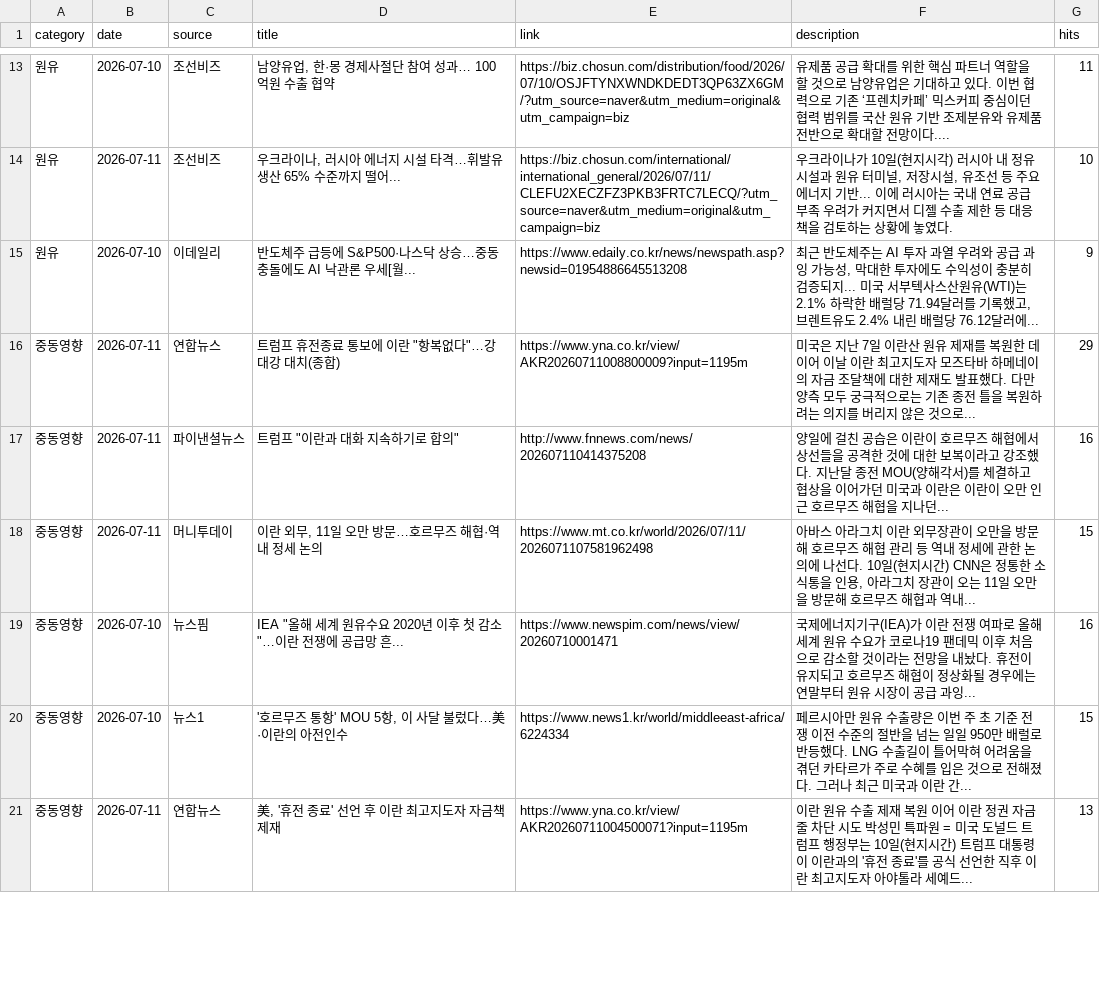
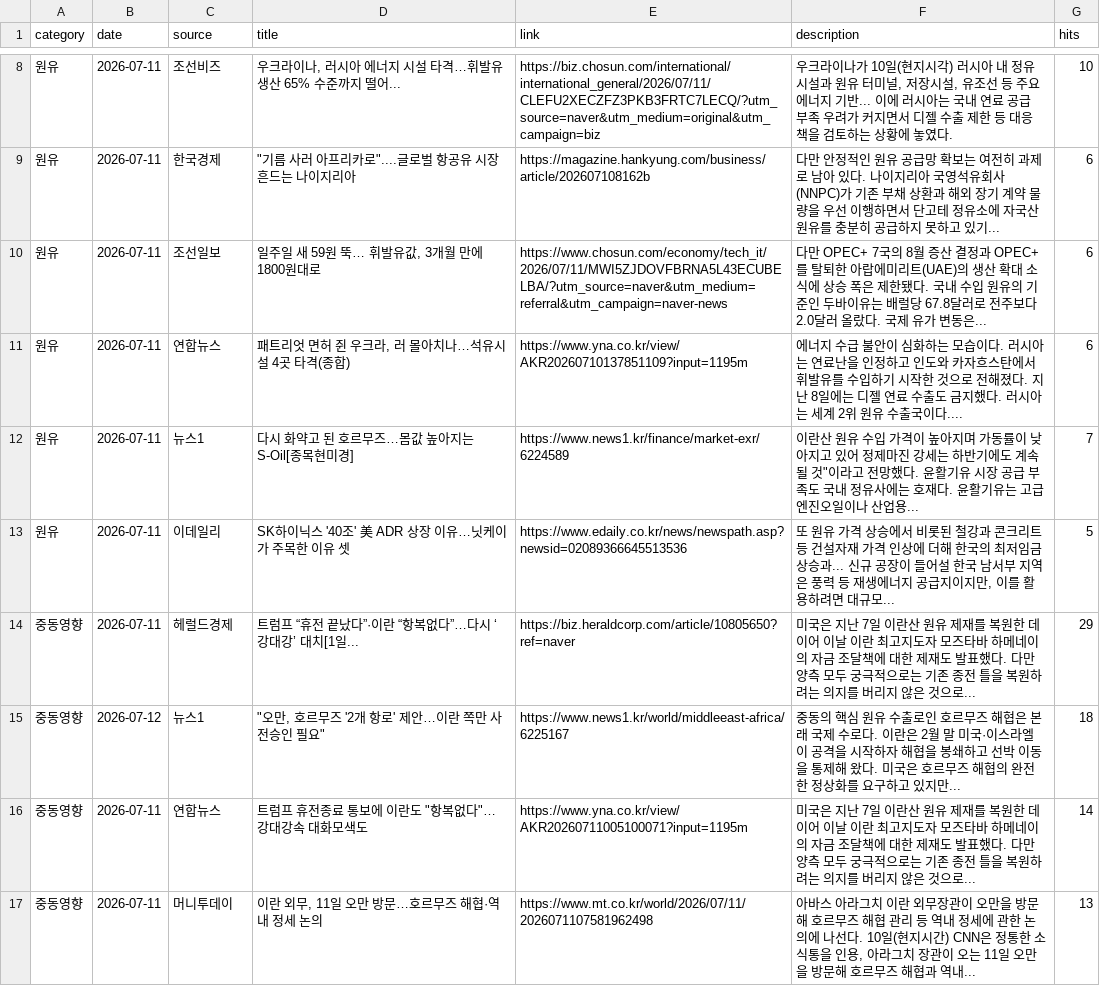
Before and after one commit to hdec-daily-news/oil-naphtha, a CSV file: oil_naphtha.csv, drawn as a sheet; only a part is shown, gaps mark what is left out; the diff covers the shown part only.

```diff
--- a/oil_naphtha.csv
+++ b/oil_naphtha.csv
@@ -13,9 +8,10 @@
-원유,2026-07-10,조선비즈,"남양유업, 한·몽 경제사절단 참여 성과… 100억원 수출 협약",https://biz.chosun.com/distribution/food/2026/07/10/OSJFTYNXWNDKDEDT3QP63ZX6GM/?utm_source=naver&utm_medium=original&utm_campaign=biz,유제품 공급 확대를 위한 핵심 파트너 역할을 할 것으로 남양유업은 기대하고 있다. 이번 협력으로 기존 ‘프렌치카페’ 믹스커피 중심이던 협력 범위를 국산 원유 기반 조제분유와 유제품 전반으로 확대할 전망이다.... ,11
 원유,2026-07-11,조선비즈,"우크라이나, 러시아 에너지 시설 타격…휘발유 생산 65% 수준까지 떨어...",https://biz.chosun.com/international/international_general/2026/07/11/CLEFU2XECZFZ3PKB3FRTC7LECQ/?utm_source=naver&utm_medium=original&utm_campaign=biz,"우크라이나가 10일(현지시각) 러시아 내 정유시설과 원유 터미널, 저장시설, 유조선 등 주요 에너지 기반... 이에 러시아는 국내 연료 공급 부족 우려가 커지면서 디젤 수출 제한 등 대응책을 검토하는 상황에 놓였다.",10
-원유,2026-07-10,이데일리,반도체주 급등에 S&P500·나스닥 상승…중동 충돌에도 AI 낙관론 우세[월...,https://www.edaily.co.kr/news/newspath.asp?newsid=01954886645513208,"최근 반도체주는 AI 투자 과열 우려와 공급 과잉 가능성, 막대한 투자에도 수익성이 충분히 검증되지... 미국 서부텍사스산원유(WTI)는 2.1% 하락한 배럴당 71.94달러를 기록했고, 브렌트유도 2.4% 내린 배럴당 76.12달러에... ",9
-중동영향,2026-07-11,연합뉴스,"트럼프 휴전종료 통보에 이란 ""항복없다""…강대강 대치(종합)",https://www.yna.co.kr/view/AKR20260711008800009?input=1195m,미국은 지난 7일 이란산 원유 제재를 복원한 데 이어 이날 이란 최고지도자 모즈타바 하메네이의 자금 조달책에 대한 제재도 발표했다. 다만 양측 모두 궁극적으로는 기존 종전 틀을 복원하려는 의지를 버리지 않은 것으로... ,29
-중동영향,2026-07-11,파이낸셜뉴스,"트럼프 ""이란과 대화 지속하기로 합의""",http://www.fnnews.com/news/202607110414375208,양일에 걸친 공습은 이란이 호르무즈 해협에서 상선들을 공격한 것에 대한 보복이라고 강조했다. 지난달 종전 MOU(양해각서)를 체결하고 협상을 이어가던 미국과 이란은 이란이 오만 인근 호르무즈 해협을 지나던... ,16
-중동영향,2026-07-11,머니투데이,"이란 외무, 11일 오만 방문…호르무즈 해협·역내 정세 논의",https://www.mt.co.kr/world/2026/07/11/2026071107581962498,"아바스 아라그치 이란 외무장관이 오만을 방문해 호르무즈 해협 관리 등 역내 정세에 관한 논의에 나선다. 10일(현지시간) CNN은 정통한 소식통을 인용, 아라그치 장관이 오는 11일 오만을 방문해 호르무즈 해협과 역내... ",15
-중동영향,2026-07-10,뉴스핌,"IEA ""올해 세계 원유수요 2020년 이후 첫 감소""…이란 전쟁에 공급망 흔...",https://www.newspim.com/news/view/20260710001471,국제에너지기구(IEA)가 이란 전쟁 여파로 올해 세계 원유 수요가 코로나19 팬데믹 이후 처음으로 감소할 것이라는 전망을 내놨다. 휴전이 유지되고 호르무즈 해협이 정상화될 경우에는 연말부터 원유 시장이 공급 과잉... ,16
-중동영향,2026-07-10,뉴스1,"'호르무즈 통항' MOU 5항, 이 사달 불렀다…美·이란의 아전인수",https://www.news1.kr/world/middleeast-africa/6224334,페르시아만 원유 수출량은 이번 주 초 기준 전쟁 이전 수준의 절반을 넘는 일일 950만 배럴로 반등했다. LNG 수출길이 틀어막혀 어려움을 겪던 카타르가 주로 수혜를 입은 것으로 전해졌다. 그러나 최근 미국과 이란 간... ,15
-중동영향,2026-07-11,연합뉴스,"美, '휴전 종료' 선언 후 이란 최고지도자 자금책 제재",https://www.yna.co.kr/view/AKR20260711004500071?input=1195m,이란 원유 수출 제재 복원 이어 이란 정권 자금줄 차단 시도 박성민 특파원 = 미국 도널드 트럼프 행정부는 10일(현지시간) 트럼프 대통령이 이란과의 '휴전 종료'를 공식 선언한 직후 이란 최고지도자 아야톨라 세예드... ,13
+원유,2026-07-11,한국경제,"""기름 사러 아프리카로""....글로벌 항공유 시장 흔드는 나이지리아",https://magazine.hankyung.com/business/article/202607108162b,다만 안정적인 원유 공급망 확보는 여전히 과제로 남아 있다. 나이지리아 국영석유회사(NNPC)가 기존 부채 상환과 해외 장기 계약 물량을 우선 이행하면서 단고테 정유소에 자국산 원유를 충분히 공급하지 못하고 있기... ,6
+원유,2026-07-11,조선일보,"일주일 새 59원 뚝… 휘발유값, 3개월 만에 1800원대로",https://www.chosun.com/economy/tech_it/2026/07/11/MWI5ZJDOVFBRNA5L43ECUBELBA/?utm_source=naver&utm_medium=referral&utm_campaign=naver-news,다만 OPEC+ 7국의 8월 증산 결정과 OPEC+를 탈퇴한 아랍에미리트(UAE)의 생산 확대 소식에 상승 폭은 제한됐다. 국내 수입 원유의 기준인 두바이유는 배럴당 67.8달러로 전주보다 2.0달러 올랐다. 국제 유가 변동은... ,6
+원유,2026-07-11,연합뉴스,"패트리엇 면허 쥔 우크라, 러 몰아치나…석유시설 4곳 타격(종합)",https://www.yna.co.kr/view/AKR20260710137851109?input=1195m,에너지 수급 불안이 심화하는 모습이다. 러시아는 연료난을 인정하고 인도와 카자흐스탄에서 휘발유를 수입하기 시작한 것으로 전해졌다. 지난 8일에는 디젤 연료 수출도 금지했다. 러시아는 세계 2위 원유 수출국이다.... ,6
+원유,2026-07-11,뉴스1,다시 화약고 된 호르무즈…몸값 높아지는 S-Oil[종목현미경],https://www.news1.kr/finance/market-exr/6224589,"이란산 원유 수입 가격이 높아지며 가동률이 낮아지고 있어 정제마진 강세는 하반기에도 계속될 것""이라고 전망했다. 윤활기유 시장 공급 부족도 국내 정유사에는 호재다. 윤활기유는 고급 엔진오일이나 산업용... ",7
+원유,2026-07-11,이데일리,SK하이닉스 '40조' 美 ADR 상장 이유…닛케이가 주목한 이유 셋,https://www.edaily.co.kr/news/newspath.asp?newsid=02089366645513536,"또 원유 가격 상승에서 비롯된 철강과 콘크리트 등 건설자재 가격 인상에 더해 한국의 최저임금 상승과... 신규 공장이 들어설 한국 남서부 지역은 풍력 등 재생에너지 공급지이지만, 이를 활용하려면 대규모... ",5
+중동영향,2026-07-11,헤럴드경제,트럼프 “휴전 끝났다”·이란 “항복없다”…다시 ‘강대강’ 대치[1일...,https://biz.heraldcorp.com/article/10805650?ref=naver,미국은 지난 7일 이란산 원유 제재를 복원한 데 이어 이날 이란 최고지도자 모즈타바 하메네이의 자금 조달책에 대한 제재도 발표했다. 다만 양측 모두 궁극적으로는 기존 종전 틀을 복원하려는 의지를 버리지 않은 것으로... ,29
+중동영향,2026-07-12,뉴스1,"""오만, 호르무즈 '2개 항로' 제안…이란 쪽만 사전승인 필요""",https://www.news1.kr/world/middleeast-africa/6225167,중동의 핵심 원유 수출로인 호르무즈 해협은 본래 국제 수로다. 이란은 2월 말 미국·이스라엘이 공격을 시작하자 해협을 봉쇄하고 선박 이동을 통제해 왔다. 미국은 호르무즈 해협의 완전한 정상화를 요구하고 있지만... ,18
+중동영향,2026-07-11,연합뉴스,"트럼프 휴전종료 통보에 이란도 ""항복없다""…강대강속 대화모색도",https://www.yna.co.kr/view/AKR20260711005100071?input=1195m,미국은 지난 7일 이란산 원유 제재를 복원한 데 이어 이날 이란 최고지도자 모즈타바 하메네이의 자금 조달책에 대한 제재도 발표했다. 다만 양측 모두 궁극적으로는 기존 종전 틀을 복원하려는 의지를 버리지 않은 것으로... ,14
+중동영향,2026-07-11,머니투데이,"이란 외무, 11일 오만 방문…호르무즈 해협·역내 정세 논의",https://www.mt.co.kr/world/2026/07/11/2026071107581962498,"아바스 아라그치 이란 외무장관이 오만을 방문해 호르무즈 해협 관리 등 역내 정세에 관한 논의에 나선다. 10일(현지시간) CNN은 정통한 소식통을 인용, 아라그치 장관이 오는 11일 오만을 방문해 호르무즈 해협과 역내... ",13
```
Also changed, not shown: 4 added rows, 7 removed rows and 4 edited cells elsewhere in this file, 1 other file.
